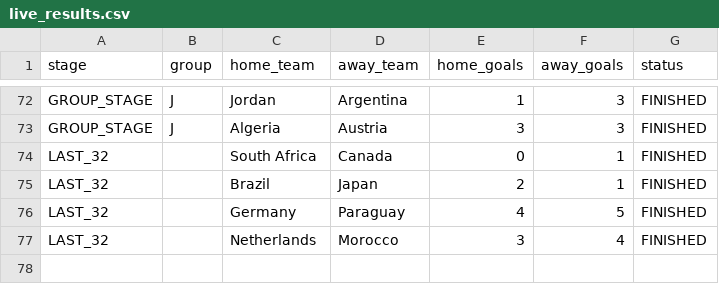
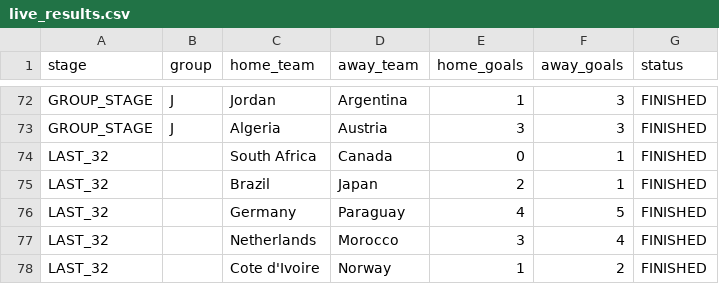
Before and after one commit to ieuyar/WC26, a CSV file: live_results.csv, drawn as a sheet; only a part is shown, gaps mark what is left out.

```diff
--- a/live_results.csv
+++ b/live_results.csv
@@ -77 +77,2 @@ LAST_32,,Germany,Paraguay,4,5,FINISHED
 LAST_32,,Netherlands,Morocco,3,4,FINISHED
+LAST_32,,Cote d'Ivoire,Norway,1,2,FINISHED
```
Also changed, not shown: elo_ratings.csv, simulation_output/engine_match_predictions.csv, 20 other files.
